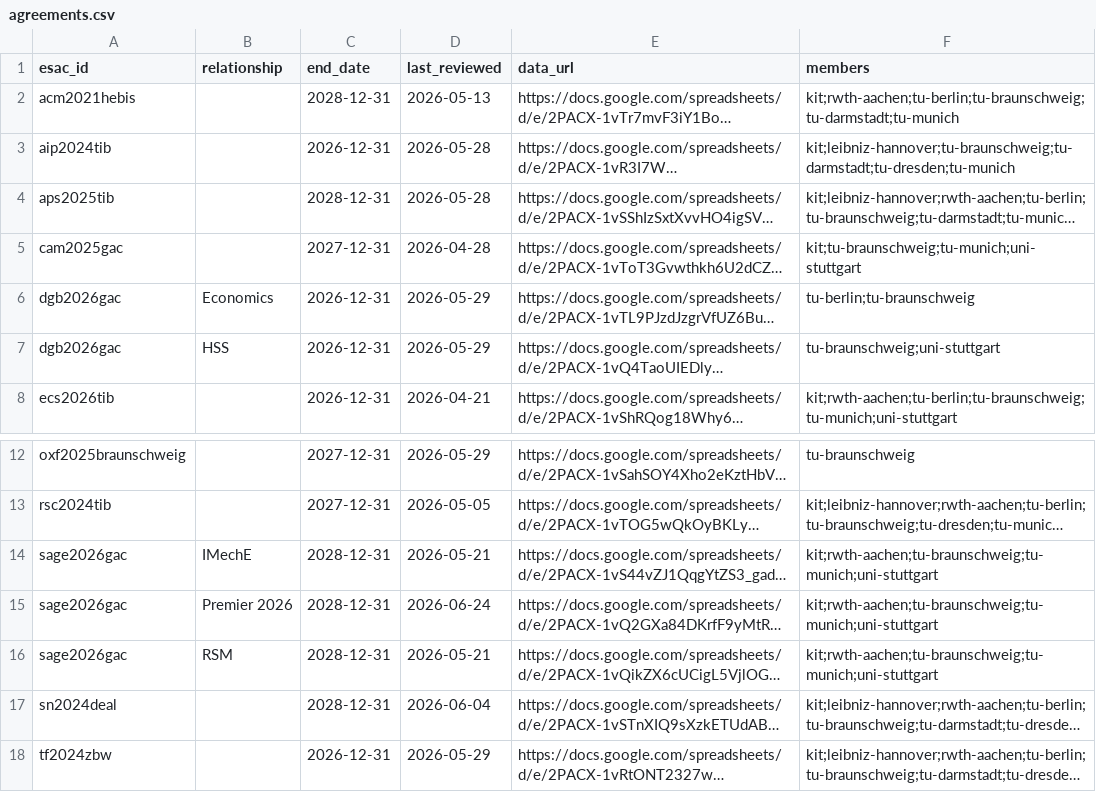
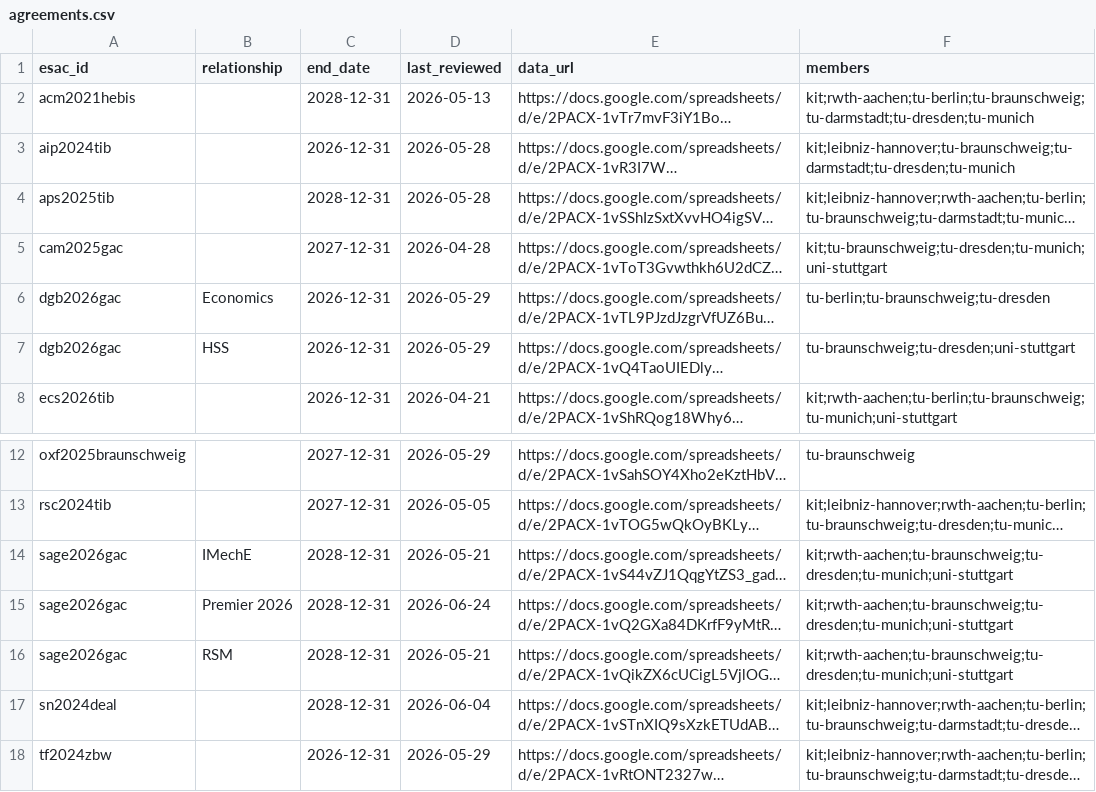
Before and after one commit to slub/tu9-jct-data, a CSV file: data/tu-braunschweig/agreements.csv, drawn as a sheet; only a part is shown, gaps mark what is left out; long unchanged cells end in …; the diff names each change by its address in the sheet, - before the commit and + after, or states it on an @@ line.

Commit message:
data: count SLUB Dresden ROR (03wf51b65) for TU Dresden
TU Dresden now also includes agreements registered under its library,
SLUB Dresden, raising its coverage from 9 to 21 agreements.

Pipeline now supports multiple ROR ids per institution: add a row in
orgs.csv sharing the institution's slug. fetch.R groups by slug, and the
coverage table renders all of an institution's RORs.

```diff
--- a/data/tu-braunschweig/agreements.csv
+++ b/data/tu-braunschweig/agreements.csv
-F2 (members): kit;rwth-aachen;tu-berlin;tu-braunschweig;tu-darmstadt;tu-munich
+F2 (members): kit;rwth-aachen;tu-berlin;tu-braunschweig;tu-darmstadt;tu-dresden;tu-munich
-F5 (members): kit;tu-braunschweig;tu-munich;uni-stuttgart
+F5 (members): kit;tu-braunschweig;tu-dresden;tu-munich;uni-stuttgart
-F6 (members): tu-berlin;tu-braunschweig
+F6 (members): tu-berlin;tu-braunschweig;tu-dresden
-F7 (members): tu-braunschweig;uni-stuttgart
+F7 (members): tu-braunschweig;tu-dresden;uni-stuttgart
-F14:F16 (members): kit;rwth-aachen;tu-braunschweig;tu-munich;uni-stuttgart
+F14:F16 (members): kit;rwth-aachen;tu-braunschweig;tu-dresden;tu-munich;uni-stuttgart
```
Also changed, not shown: data/agreements.csv, data/rwth-aachen/agreements.csv, 22 other files.
